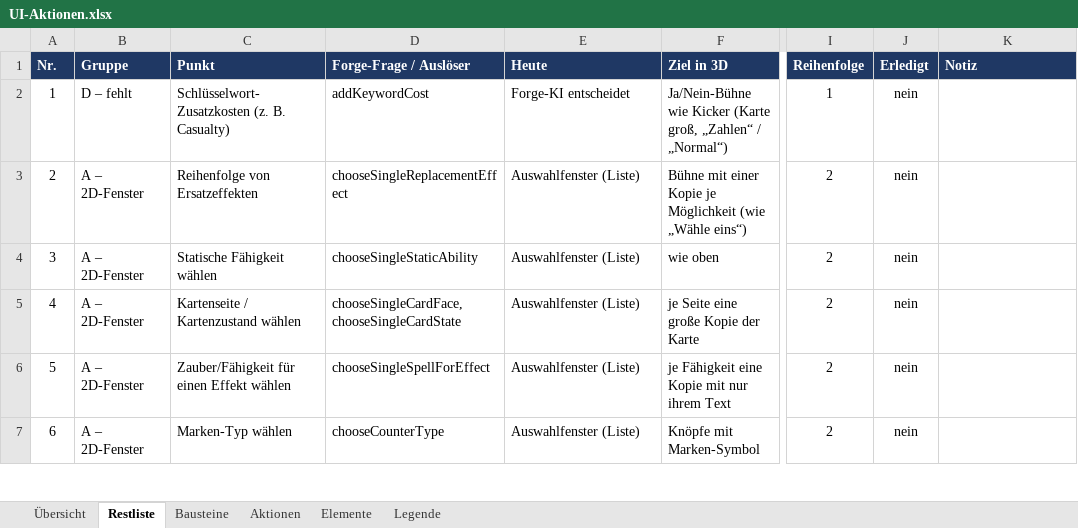
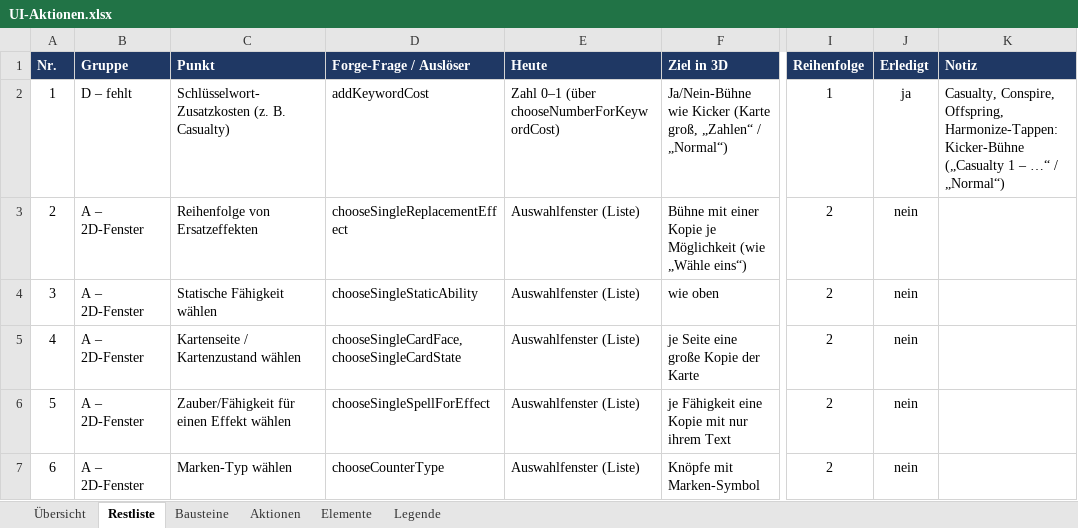
Before and after one commit to wowseer/MTG_Clash_Client, an Excel workbook: docs/UI-Aktionen.xlsx, sheet Restliste, drawn as a sheet; only a part is shown, gaps mark what is left out; values as stored, in another font and other column widths than the file's, no borders; conditional formats not drawn; the diff names each change by its address in the sheet, - before the commit and + after, or states it on an @@ line.

```diff
--- a/docs/UI-Aktionen.xlsx (sheet Restliste)
+++ b/docs/UI-Aktionen.xlsx (sheet Restliste)
-E2 (Heute): Forge-KI entscheidet
+E2 (Heute): Zahl 0–1 (über chooseNumberForKeywordCost)
-J2 (Erledigt): nein
+J2 (Erledigt): ja
-K2 (Notiz): (empty)
+K2 (Notiz): Casualty, Conspire, Offspring, Harmonize-Tappen: Kicker-Bühne („Casualty 1 – …“ / „Normal“)
```
Also changed, not shown: 4 other files.
